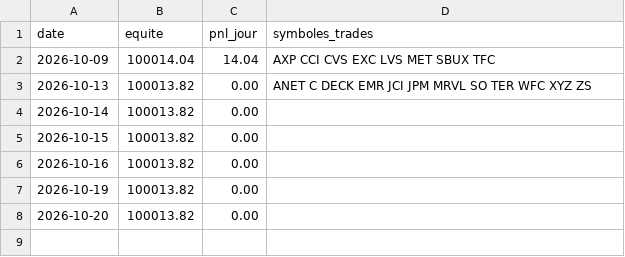
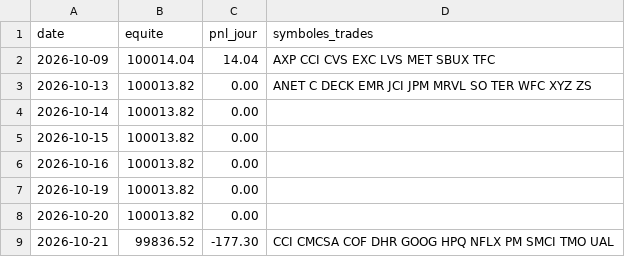
Before and after one commit to dolm-eng/daytrading-agent, a CSV file: journal/journal.csv, drawn as a sheet.

```diff
--- a/journal/journal.csv
+++ b/journal/journal.csv
@@ -8 +8,2 @@ date,equite,pnl_jour,symboles_trades
 2026-10-20,100013.82,0.00,
+2026-10-21,99836.52,-177.30,CCI CMCSA COF DHR GOOG HPQ NFLX PM SMCI TMO UAL
```
Also changed, not shown: journal/executions.csv.
